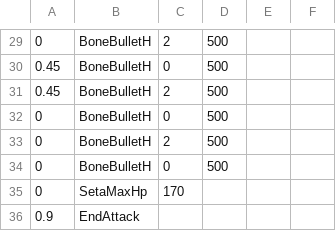
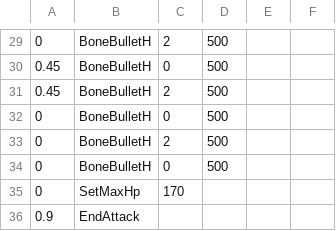
Before and after one commit to Mastersofmasters/RogueTale-Y-0.01, a CSV file: sans_bonestab1.csv, drawn as a sheet; only a part is shown, gaps mark what is left out.

Commit message:
Update sans_bonestab1.csv

```diff
--- a/sans_bonestab1.csv
+++ b/sans_bonestab1.csv
@@ -34,3 +34,3 @@
 0,BoneBulletH,0,500,,
-0,SetaMaxHp,170,
+0,SetMaxHp,170,
 0.9,EndAttack,,,,,
```
